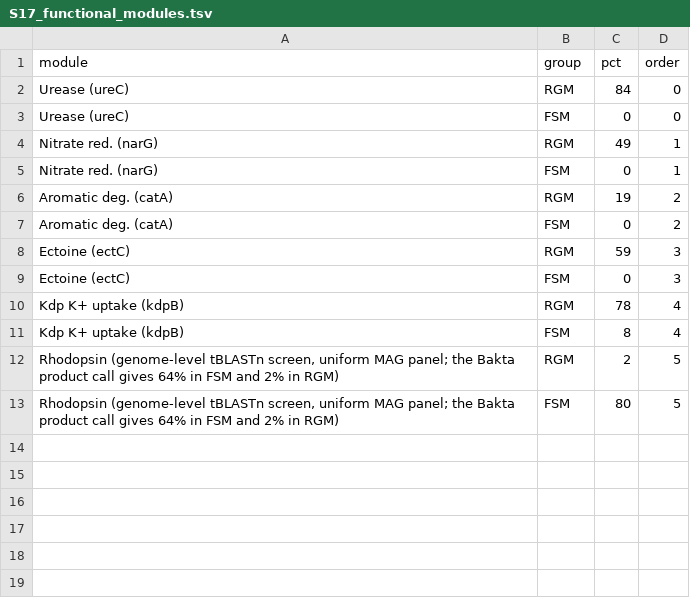
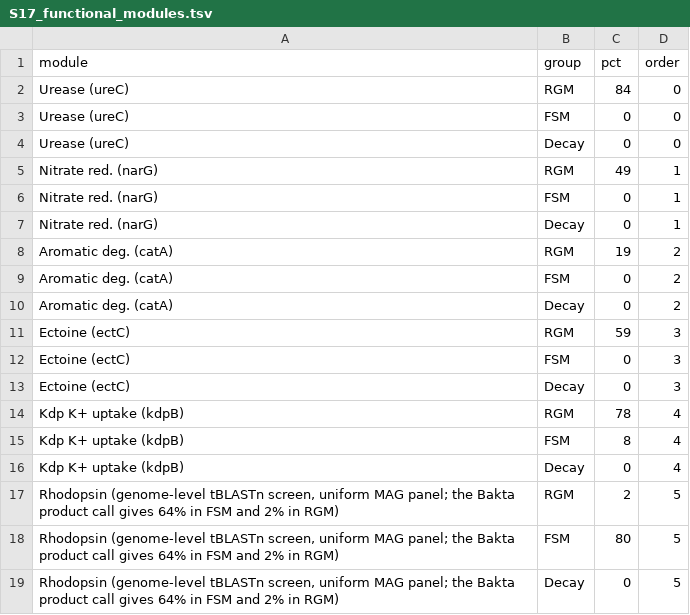
Before and after one commit to tanboonfei/fsm-mycobacteria, a TSV file: scripts/inputs/tsv/S17_functional_modules.tsv, drawn as a sheet.

Commit message:
Update supplementary tables: decay-clade rows in S12 and S17
Table S12 gains per-genome codon statistics for the three host-restricted
decay genomes, and Table S17 gains their module-prevalence rows. Both are
computed from the same Bakta 1.11.4 / database 6.0 annotation as the rest.

```diff
--- a/scripts/inputs/tsv/S17_functional_modules.tsv
+++ b/scripts/inputs/tsv/S17_functional_modules.tsv
@@ -3,11 +3,17 @@ Urease (ureC)	RGM	84	0
 Urease (ureC)	FSM	0	0
+Urease (ureC)	Decay	0	0
 Nitrate red. (narG)	RGM	49	1
 Nitrate red. (narG)	FSM	0	1
+Nitrate red. (narG)	Decay	0	1
 Aromatic deg. (catA)	RGM	19	2
 Aromatic deg. (catA)	FSM	0	2
+Aromatic deg. (catA)	Decay	0	2
 Ectoine (ectC)	RGM	59	3
 Ectoine (ectC)	FSM	0	3
+Ectoine (ectC)	Decay	0	3
 Kdp K+ uptake (kdpB)	RGM	78	4
 Kdp K+ uptake (kdpB)	FSM	8	4
+Kdp K+ uptake (kdpB)	Decay	0	4
 Rhodopsin (genome-level tBLASTn screen, uniform MAG panel; the Bakta product call gives 64% in FSM and 2% in RGM)	RGM	2	5
 Rhodopsin (genome-level tBLASTn screen, uniform MAG panel; the Bakta product call gives 64% in FSM and 2% in RGM)	FSM	80	5
+Rhodopsin (genome-level tBLASTn screen, uniform MAG panel; the Bakta product call gives 64% in FSM and 2% in RGM)	Decay	0	5
```
Also changed, not shown: scripts/inputs/tsv/S12_codon_usage.tsv, scripts/inputs/tsv/S12c.tsv, 1 other file.
